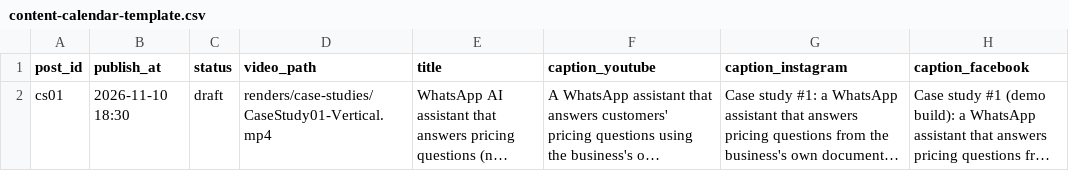
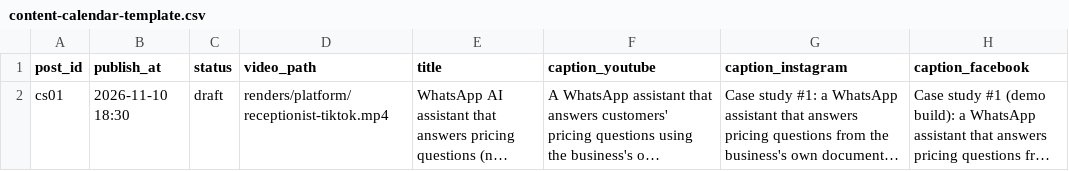
Before and after one commit to davill353/Motion-Studio, a CSV file: automations/social-publisher/content-calendar-template.csv, drawn as a sheet; only a part is shown; long unchanged cells end in …; the diff names each change by its address in the sheet, - before the commit and + after, or states it on an @@ line.

Commit message:
Audit every video in the repo: one voice each, level fixed on two, sample row repointed
- scripts/audit_assets.py: commit, push, audio, loudness, take-cue and reference checks in one command
- brand film verified: takes cue at 0.62/6.71/12.45/21.24s
- 03-Restaurant-HOOK and public/talking/plan01 normalised to -14 LUFS
- publisher sample row no longer points at a silent file

```diff
--- a/automations/social-publisher/content-calendar-template.csv
+++ b/automations/social-publisher/content-calendar-template.csv
-D2 (video_path): renders/case-studies/CaseStudy01-Vertical.mp4
+D2 (video_path): renders/platform/receptionist-tiktok.mp4
```
Also changed, not shown: 6 other files.
